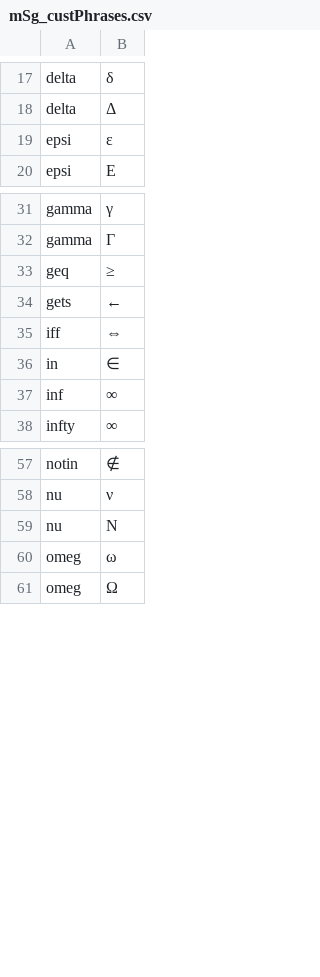
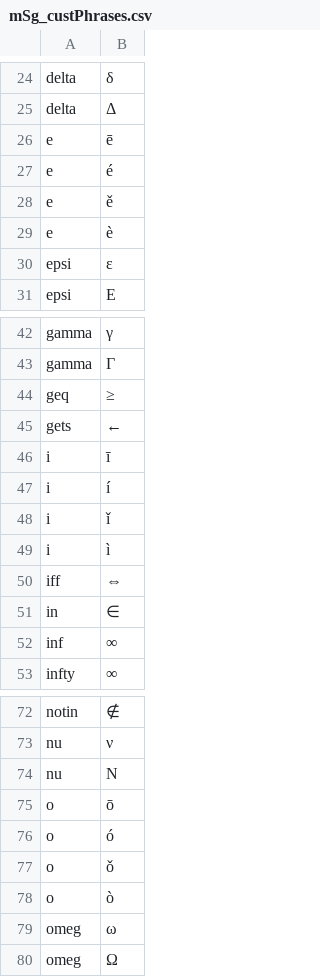
Before and after one commit to someWorlds/wubiLexManager, a CSV file: outputFiles/mSg_custPhrases.csv, drawn as a sheet; only a part is shown, gaps mark what is left out; the diff covers the shown part only.

```diff
--- a/outputFiles/mSg_custPhrases.csv
+++ b/outputFiles/mSg_custPhrases.csv
@@ -18,2 +25,6 @@ delta,δ
 delta,Δ
+e,ē
+e,é
+e,ě
+e,è
 epsi,ε
@@ -34,2 +45,6 @@ geq,≥
 gets,←
+i,ī
+i,í
+i,ǐ
+i,ì
 iff,⇔
@@ -59,2 +74,6 @@ nu,ν
 nu,Ν
+o,ō
+o,ó
+o,ǒ
+o,ò
 omeg,ω
```
Also changed, not shown: 16 added rows elsewhere in this file, 11 other files.
